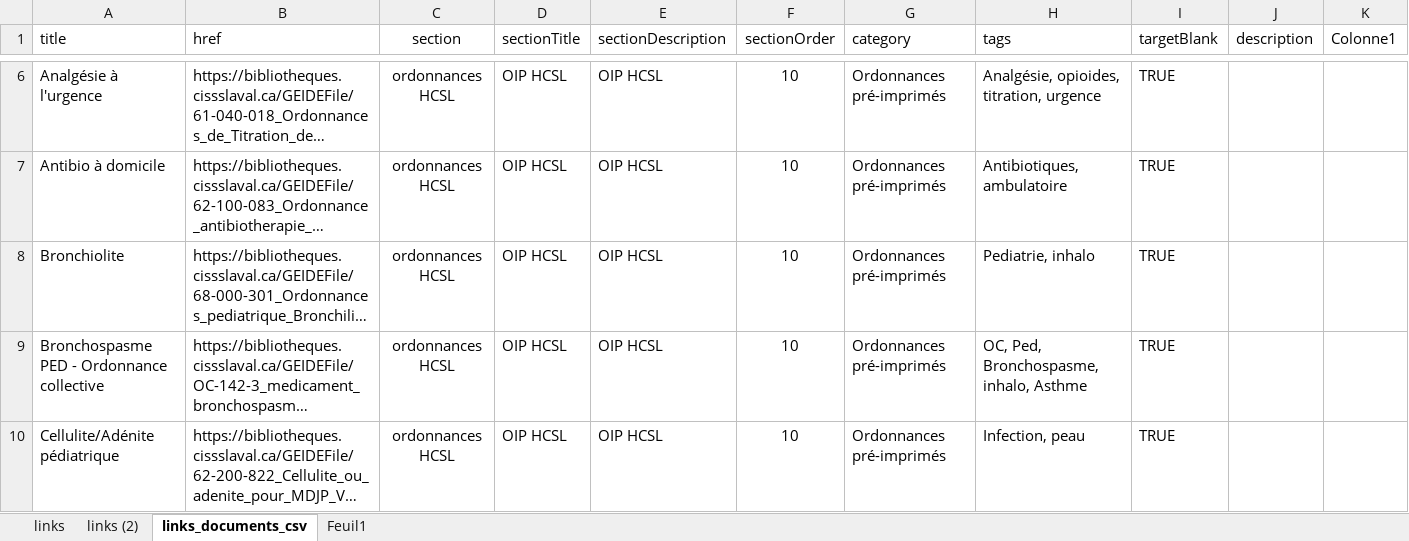
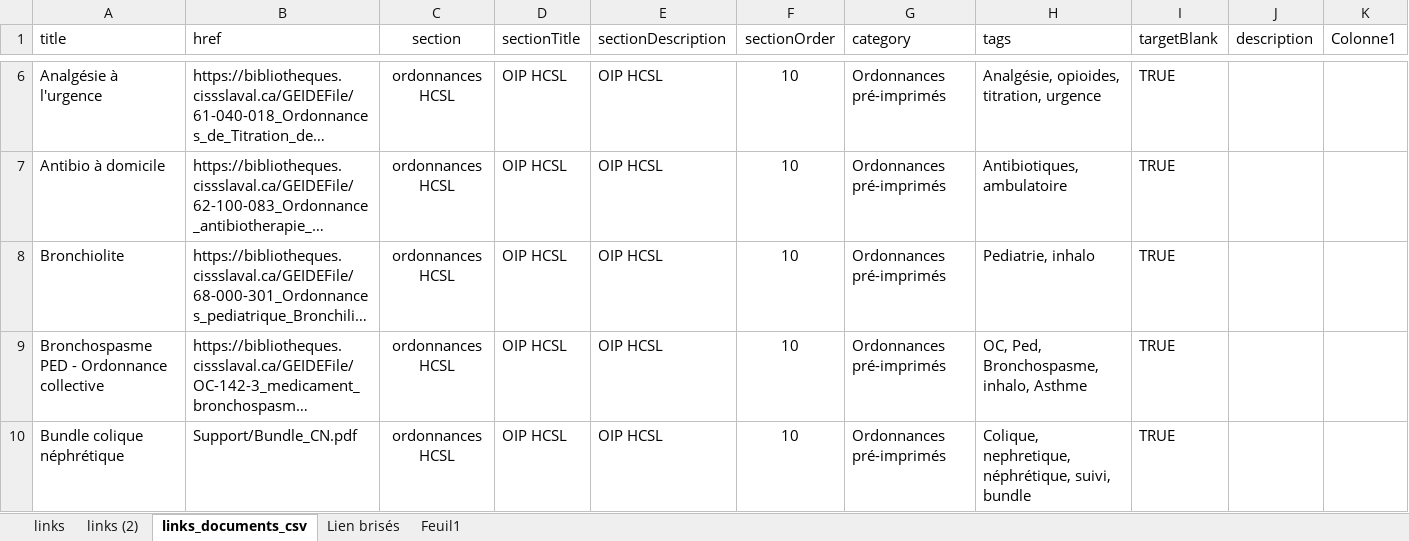
Before and after one commit to FuzzyCanta/emtools, an Excel workbook: Support/links_documents_EXCEL.xlsx, sheet links_documents_csv, drawn as a sheet; only a part is shown, gaps mark what is left out; the shorter side is filled out with more unchanged rows; long unchanged cells end in …; values as stored, in another font and other column widths than the file's, no borders; table styles not drawn; the diff covers the shown part only; the diff names each change by its address in the sheet, - before the commit and + after, or states it on an @@ line.

Commit message:
link+doc update

```diff
--- a/Support/links_documents_EXCEL.xlsx (sheet links_documents_csv)
+++ b/Support/links_documents_EXCEL.xlsx (sheet links_documents_csv)
+sheet tab: Lien brisés
+row 10: Bundle colique néphrétique | Support/Bundle_CN.pdf | ordonnances HCSL | OIP HCSL | OIP HCSL | 10 | Ordonnances pré-imprimés | Colique, nephretique, néphrétique, suivi, bundle | TRUE
```
Also changed, not shown: 3 added rows and 1 edited cell elsewhere in this sheet, 6 other files.
